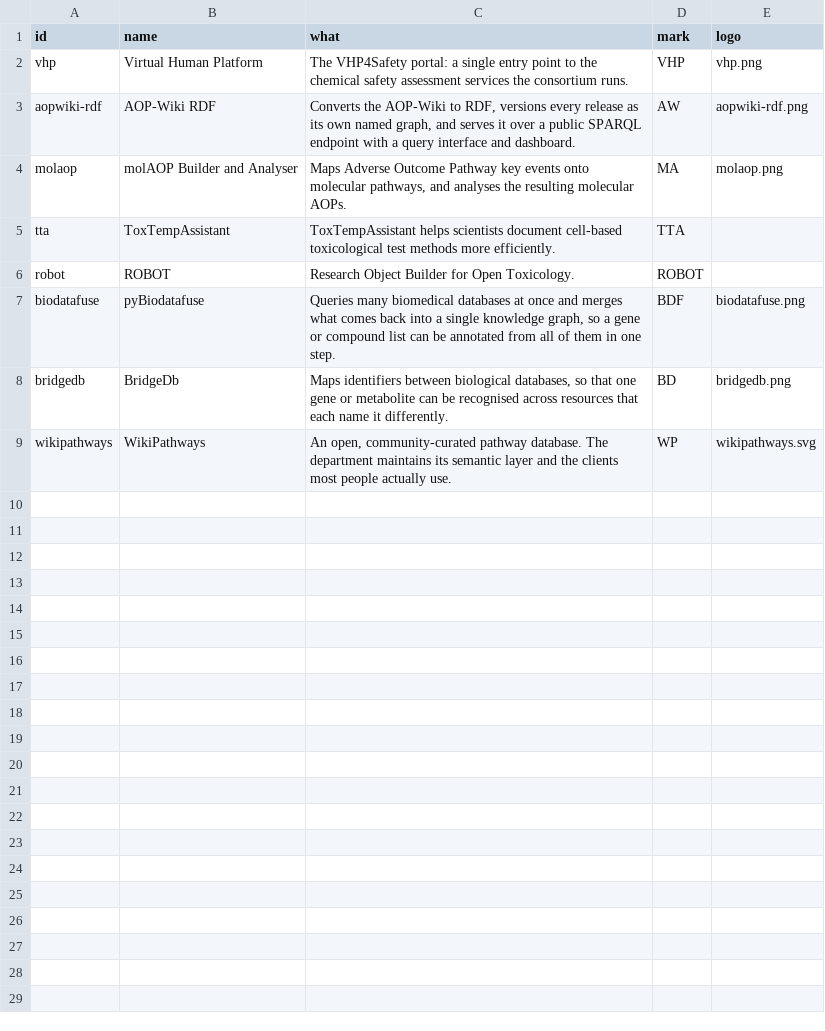
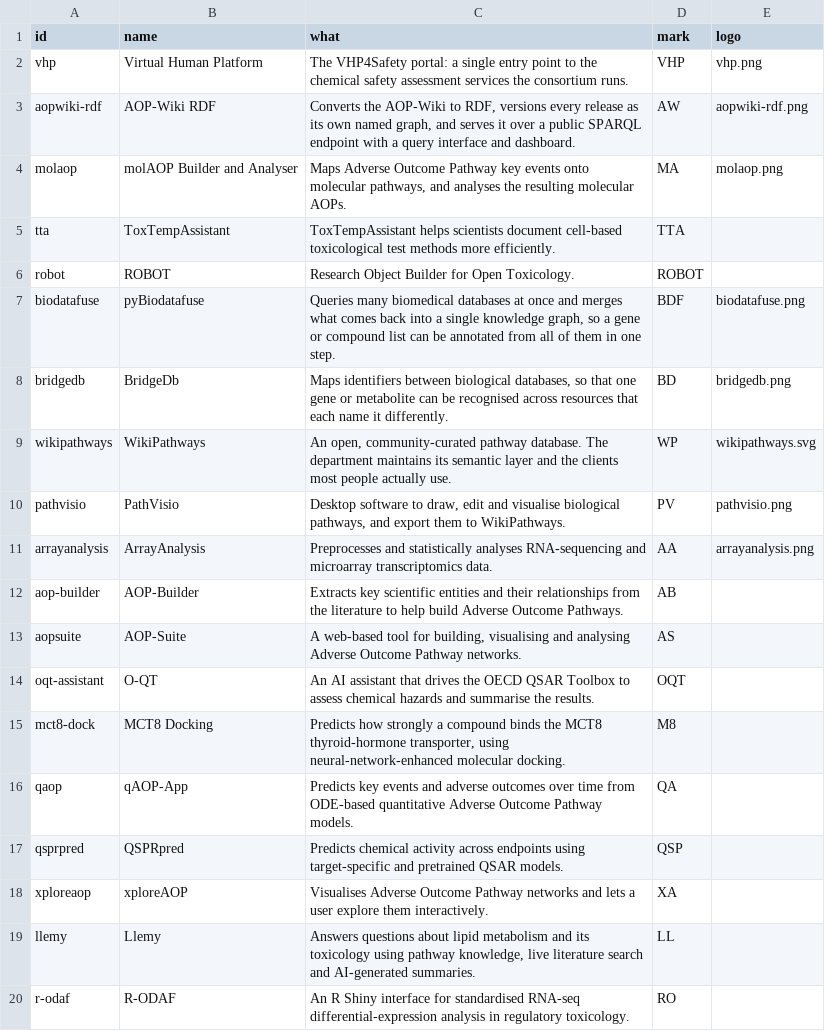
Before and after one commit to VHP4Safety/vhp-outputs, a CSV file: config/projects.csv, drawn as a sheet; the diff names each change by its address in the sheet, - before the commit and + after, or states it on an @@ line.

```diff
--- a/config/projects.csv
+++ b/config/projects.csv
+row 10: pathvisio | PathVisio | Desktop software to draw, edit and visualise biological pathways, and export them to WikiPathways. | PV | pathvisio.png
+row 11: arrayanalysis | ArrayAnalysis | Preprocesses and statistically analyses RNA-sequencing and microarray transcriptomics data. | AA | arrayanalysis.png
+row 12: aop-builder | AOP-Builder | Extracts key scientific entities and their relationships from the literature to help build Adverse Outcome Pathways. | AB
+row 13: aopsuite | AOP-Suite | A web-based tool for building, visualising and analysing Adverse Outcome Pathway networks. | AS
+row 14: oqt-assistant | O-QT | An AI assistant that drives the OECD QSAR Toolbox to assess chemical hazards and summarise the results. | OQT
+row 15: mct8-dock | MCT8 Docking | Predicts how strongly a compound binds the MCT8 thyroid-hormone transporter, using neural-network-enhanced molecular docking. | M8
+row 16: qaop | qAOP-App | Predicts key events and adverse outcomes over time from ODE-based quantitative Adverse Outcome Pathway models. | QA
+row 17: qsprpred | QSPRpred | Predicts chemical activity across endpoints using target-specific and pretrained QSAR models. | QSP
+row 18: xploreaop | xploreAOP | Visualises Adverse Outcome Pathway networks and lets a user explore them interactively. | XA
+row 19: llemy | Llemy | Answers questions about lipid metabolism and its toxicology using pathway knowledge, live literature search and AI-generated summaries. | LL
+row 20: r-odaf | R-ODAF | An R Shiny interface for standardised RNA-seq differential-expression analysis in regulatory toxicology. | RO
```
Also changed, not shown: config/identifiers.csv.
